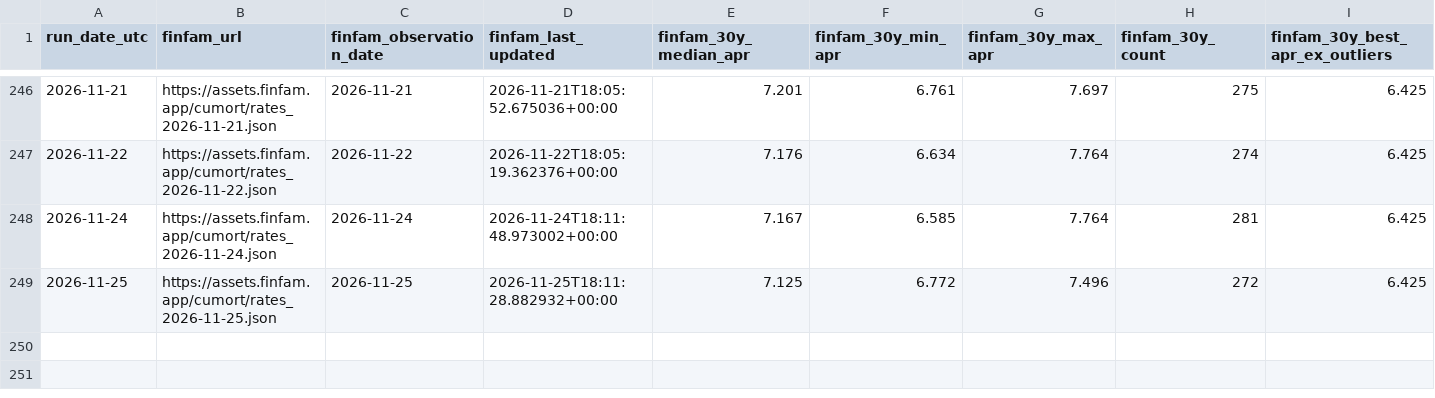
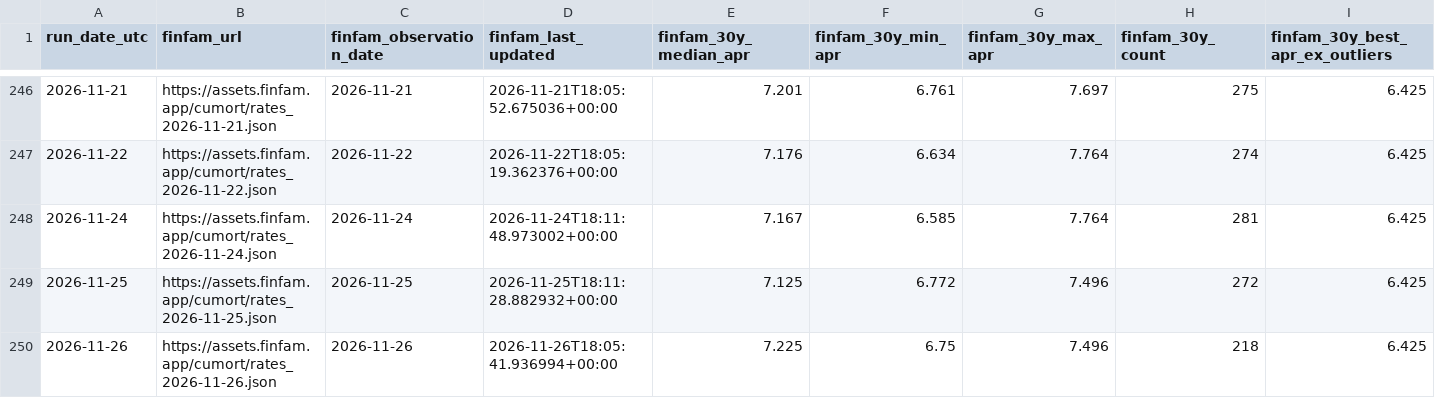
Before and after one commit to sanzgiri/finfam, a CSV file: data/mortgage_daily.csv, drawn as a sheet; only a part is shown, gaps mark what is left out; rows hold the shown columns only; the diff names each change by its address in the sheet, - before the commit and + after, or states it on an @@ line.

```diff
--- a/data/mortgage_daily.csv
+++ b/data/mortgage_daily.csv
+row 250: 2026-11-26 | https://assets.finfam.app/cumort/rates_2026-11-26.json | 2026-11-26 | 2026-11-26T18:05:41.936994+00:00 | 7.225 | 6.75 | 7.496 | 218 | 6.425
```
